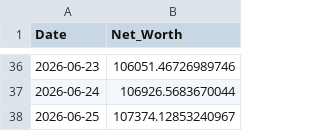
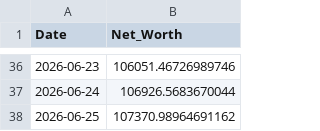
Before and after one commit to nangiasachin27/T_Raider_v3_PB, a CSV file: config/daily_equity.csv, drawn as a sheet; only a part is shown, gaps mark what is left out.

```diff
--- a/config/daily_equity.csv
+++ b/config/daily_equity.csv
@@ -37,2 +37,2 @@ Date,Net_Worth
 2026-06-24,106926.5683670044
-2026-06-25,107374.12853240967
+2026-06-25,107370.98964691162
```
Also changed, not shown: 2 other files.
